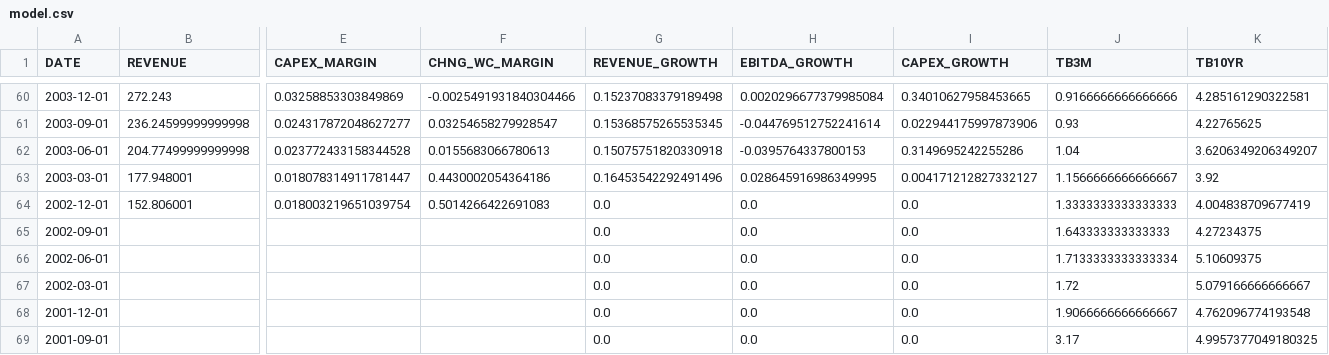
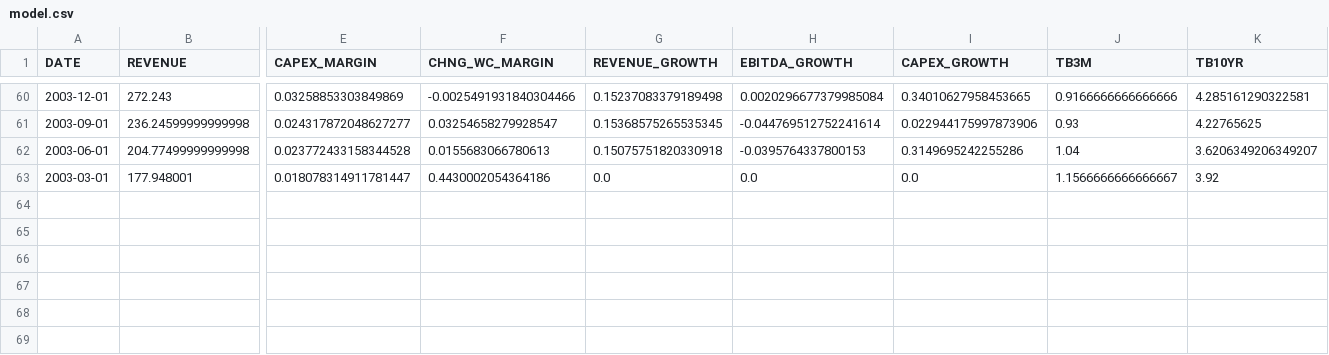
Before and after one commit to dano09/equilibrium, a CSV file: data/netflix/model.csv, drawn as a sheet; only a part is shown, gaps mark what is left out; rows hold the shown columns only; the diff names each change by its address in the sheet, - before the commit and + after, or states it on an @@ line.

Commit message:
adding additional cleaning, re-ran model

```diff
--- a/data/netflix/model.csv
+++ b/data/netflix/model.csv
-G63 (REVENUE_GROWTH): 0.16453542292491496
+G63 (REVENUE_GROWTH): 0.0
-H63 (EBITDA_GROWTH): 0.028645916986349995
+H63 (EBITDA_GROWTH): 0.0
-I63 (CAPEX_GROWTH): 0.004171212827332127
+I63 (CAPEX_GROWTH): 0.0
-row 64: 2002-12-01 | 152.806001 | 0.018003219651039754 | 0.5014266422691083 | 0.0 | 0.0 | 0.0 | 1.3333333333333333 | 4.004838709677419
-row 65: 2002-09-01 |  |  |  | 0.0 | 0.0 | 0.0 | 1.643333333333333 | 4.27234375
-row 66: 2002-06-01 |  |  |  | 0.0 | 0.0 | 0.0 | 1.7133333333333334 | 5.10609375
-row 67: 2002-03-01 |  |  |  | 0.0 | 0.0 | 0.0 | 1.72 | 5.079166666666667
-row 68: 2001-12-01 |  |  |  | 0.0 | 0.0 | 0.0 | 1.9066666666666667 | 4.762096774193548
-row 69: 2001-09-01 |  |  |  | 0.0 | 0.0 | 0.0 | 3.17 | 4.9957377049180325
```
Also changed, not shown: data/apple/model.csv, data/boeing/model.csv, 7 other files.
